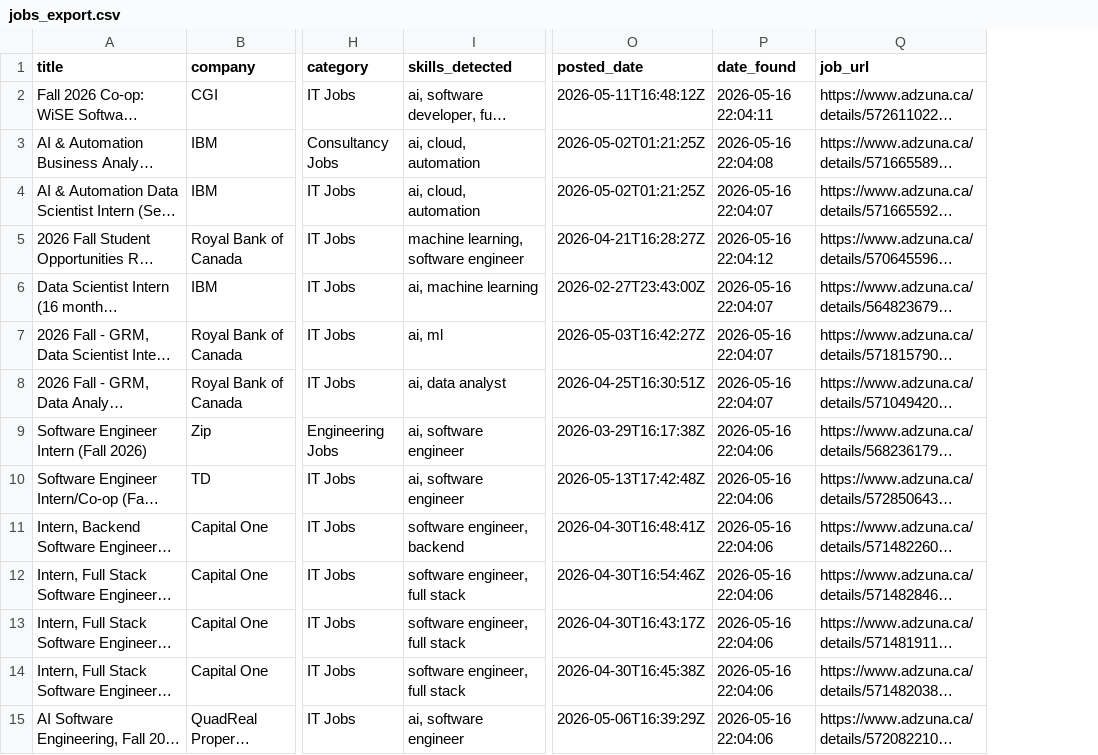
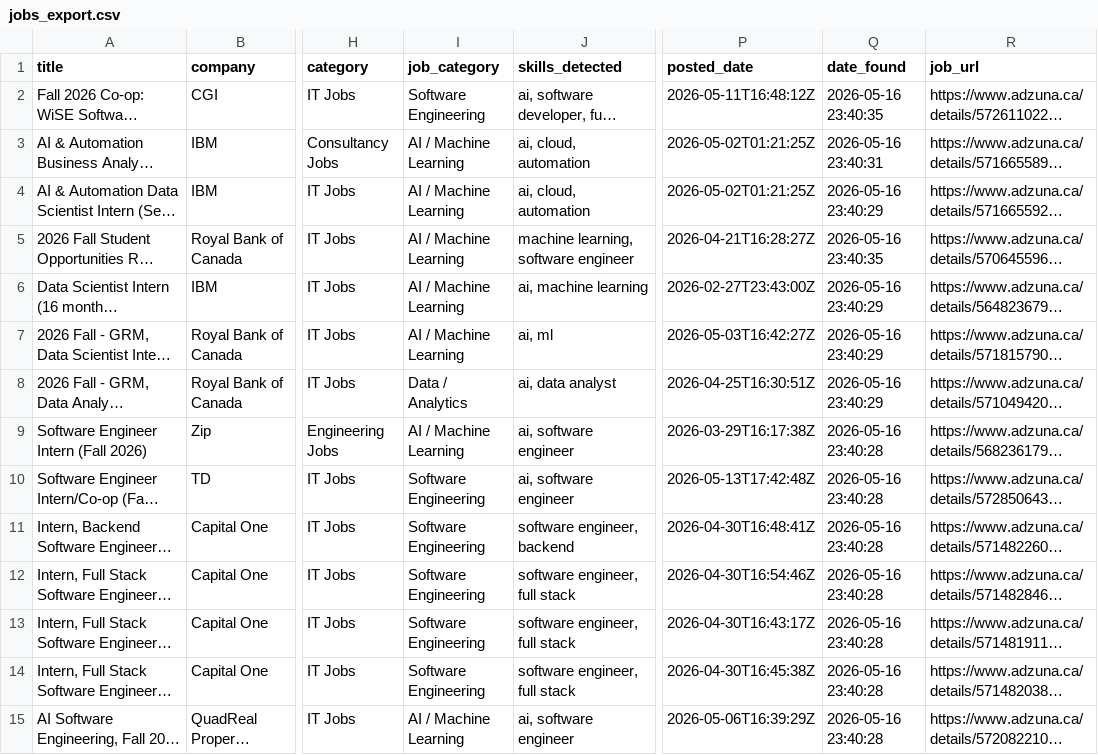
Before and after one commit to claraashraf24/coop-radar-ai, a CSV file: data/exports/jobs_export.csv, drawn as a sheet; only a part is shown, gaps mark what is left out; long unchanged cells end in …; addresses are those after the commit; the diff covers the shown part only; the diff names each change by its address in the sheet, - before the commit and + after, or states it on an @@ line.

```diff
--- a/data/exports/jobs_export.csv
+++ b/data/exports/jobs_export.csv
+column I (job_category), rows 2-15: Software Engineering | AI / Machine Learning | AI / Machine Learning | AI / Machine Learning | AI / Machine Learning | AI / Machine Learning | Data / Analytics | AI / Machine Learning | Software Engineering | Software Engineering | Software Engineering | Software Engineering | Software Engineering | AI / Machine Learning
-Q2 (date_found): 2026-05-16 22:04:11
+Q2 (date_found): 2026-05-16 23:40:35
-Q3 (date_found): 2026-05-16 22:04:08
+Q3 (date_found): 2026-05-16 23:40:31
-Q4 (date_found): 2026-05-16 22:04:07
+Q4 (date_found): 2026-05-16 23:40:29
-Q5 (date_found): 2026-05-16 22:04:12
+Q5 (date_found): 2026-05-16 23:40:35
-Q6:Q8 (date_found): 2026-05-16 22:04:07
+Q6:Q8 (date_found): 2026-05-16 23:40:29
-Q9:Q15 (date_found): 2026-05-16 22:04:06
+Q9:Q15 (date_found): 2026-05-16 23:40:28
```
Also changed, not shown: 118 edited cells elsewhere in this file, 8 other files.
